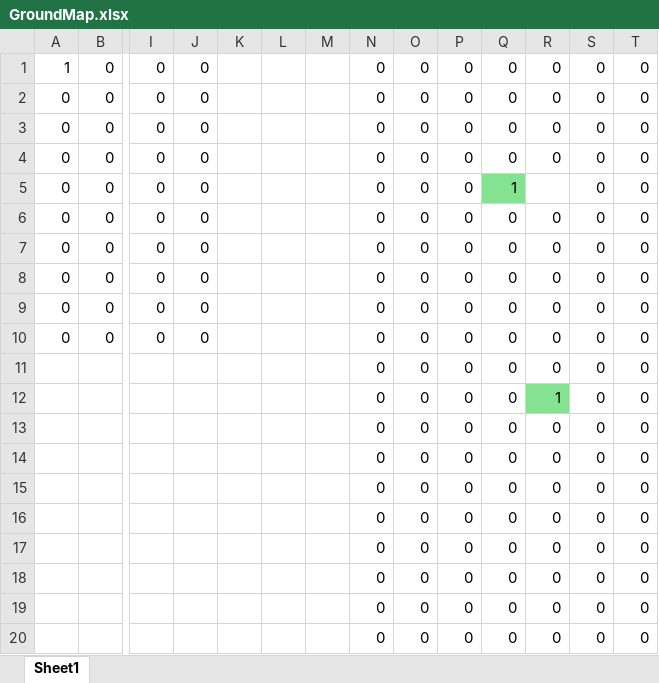
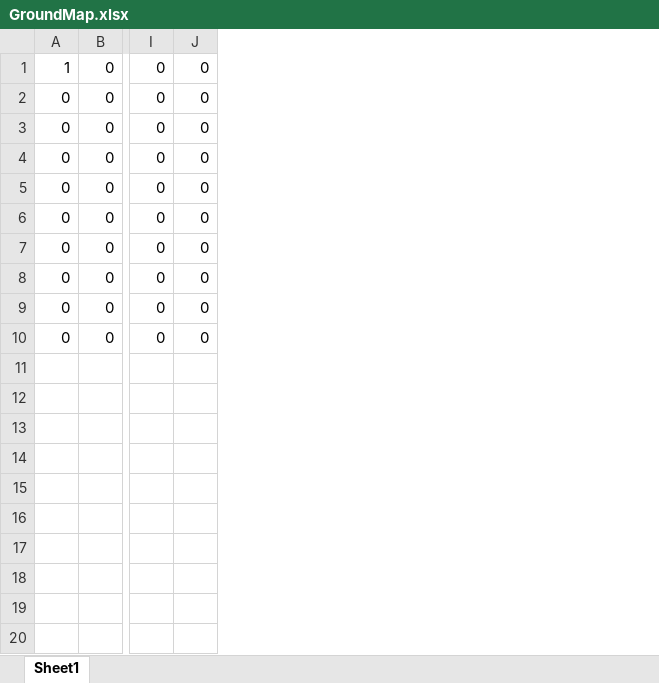
Before and after one commit to wizgame2023/LoadOut_G, an Excel workbook: media/Levels/Stage01/GroundMap.xlsx, sheet Sheet1, drawn as a sheet; only a part is shown, gaps mark what is left out; values as stored, in another font and other column widths than the file's, no borders; rows hold the shown columns only; the diff names each change by its address in the sheet, - before the commit and + after, or states it on an @@ line.

```diff
--- a/media/Levels/Stage01/GroundMap.xlsx (sheet Sheet1)
+++ b/media/Levels/Stage01/GroundMap.xlsx (sheet Sheet1)
-column K, empty
-column L, empty
-column M, empty
-column N, rows 1-10: all 0
-column O, rows 1-10: all 0
-column P, rows 1-10: all 0
-column Q, rows 1-10: 0 | 0 | 0 | 0 | 1 | 0 | 0 | 0 | 0 | 0
-column R, rows 1-10: 0 | 0 | 0 | 0 |  | 0 | 0 | 0 | 0 | 0
-column S, rows 1-10: all 0
-column T, rows 1-10: all 0
-row 11:  |  |  |  |  |  |  | 0 | 0 | 0 | 0 | 0 | 0 | 0
-row 12:  |  |  |  |  |  |  | 0 | 0 | 0 | 0 | 1 | 0 | 0
-row 13:  |  |  |  |  |  |  | 0 | 0 | 0 | 0 | 0 | 0 | 0
-row 14:  |  |  |  |  |  |  | 0 | 0 | 0 | 0 | 0 | 0 | 0
-row 15:  |  |  |  |  |  |  | 0 | 0 | 0 | 0 | 0 | 0 | 0
-row 16:  |  |  |  |  |  |  | 0 | 0 | 0 | 0 | 0 | 0 | 0
-row 17:  |  |  |  |  |  |  | 0 | 0 | 0 | 0 | 0 | 0 | 0
-row 18:  |  |  |  |  |  |  | 0 | 0 | 0 | 0 | 0 | 0 | 0
-row 19:  |  |  |  |  |  |  | 0 | 0 | 0 | 0 | 0 | 0 | 0
-row 20:  |  |  |  |  |  |  | 0 | 0 | 0 | 0 | 0 | 0 | 0
```
Also changed, not shown: 6 other files.
